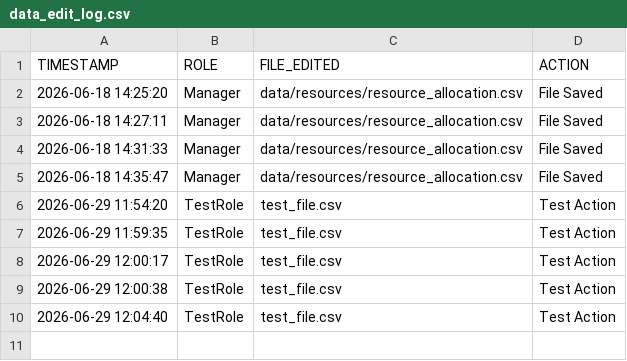
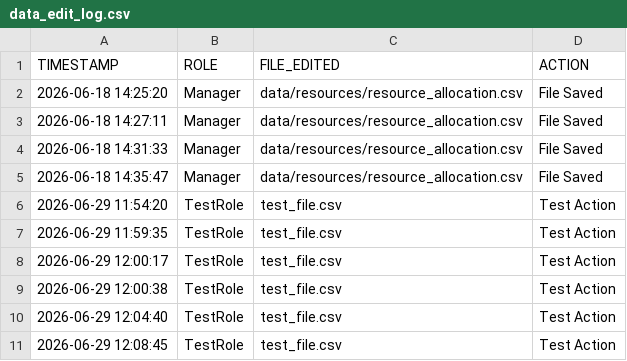
Before and after one commit to ISHANTARE/KPI_Hub_private, a CSV file: data/resources/data_edit_log.csv, drawn as a sheet.

```diff
--- a/data/resources/data_edit_log.csv
+++ b/data/resources/data_edit_log.csv
@@ -10 +10,2 @@ TIMESTAMP,ROLE,FILE_EDITED,ACTION
 2026-06-29 12:04:40,TestRole,test_file.csv,Test Action
+2026-06-29 12:08:45,TestRole,test_file.csv,Test Action
```
Also changed, not shown: 3 other files.
